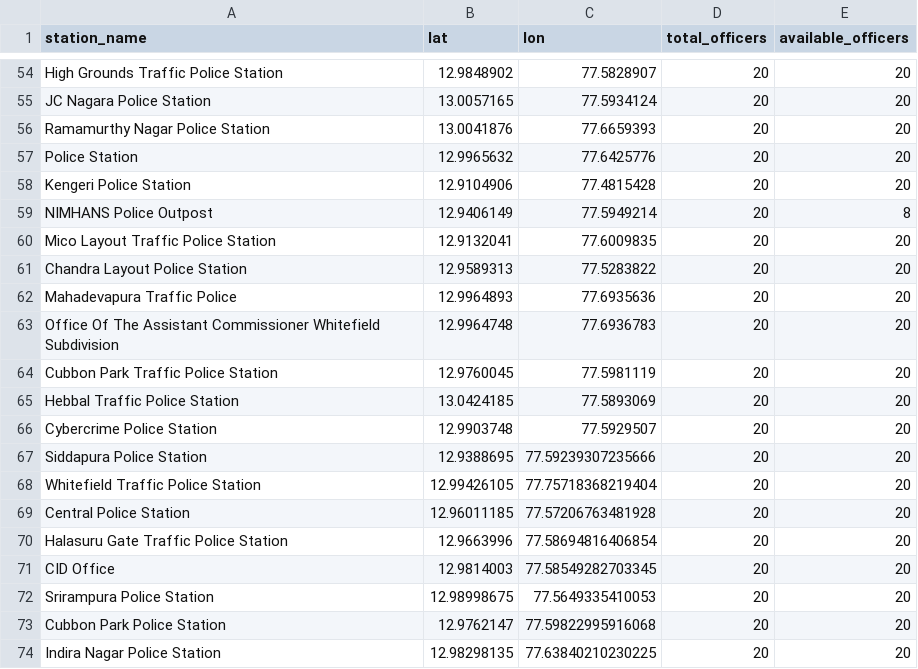
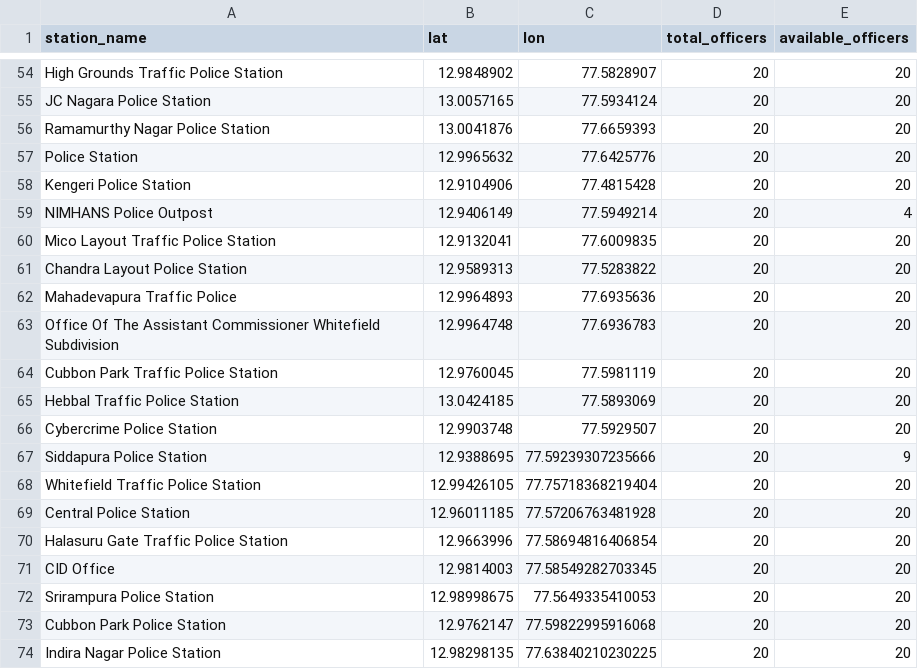
Before and after one commit to RSAgr/gridlock, a CSV file: datasets/police_station_resources.csv, drawn as a sheet; only a part is shown, gaps mark what is left out.

```diff
--- a/datasets/police_station_resources.csv
+++ b/datasets/police_station_resources.csv
@@ -58,3 +58,3 @@ Police Station,12.9965632,77.6425776,20,20
 Kengeri Police Station,12.9104906,77.4815428,20,20
-NIMHANS Police Outpost,12.9406149,77.5949214,20,8
+NIMHANS Police Outpost,12.9406149,77.5949214,20,4
 Mico Layout Traffic Police Station,12.9132041,77.6009835,20,20
@@ -66,3 +66,3 @@ Hebbal Traffic Police Station,13.0424185,77.5893069,20,20
 Cybercrime Police Station,12.9903748,77.5929507,20,20
-Siddapura Police Station,12.9388695,77.59239307235666,20,20
+Siddapura Police Station,12.9388695,77.59239307235666,20,9
 Whitefield Traffic Police Station,12.99426105,77.75718368219404,20,20
```
Also changed, not shown: datasets/event_congestion_scores.csv, datasets/junction_daytype_multipliers.csv, 13 other files.
